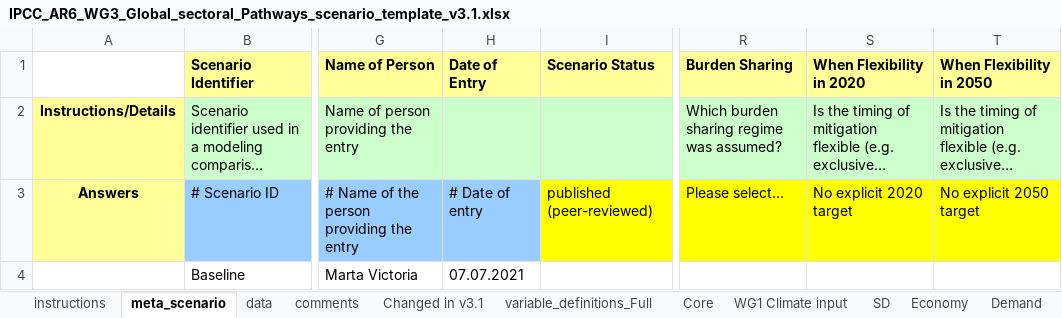
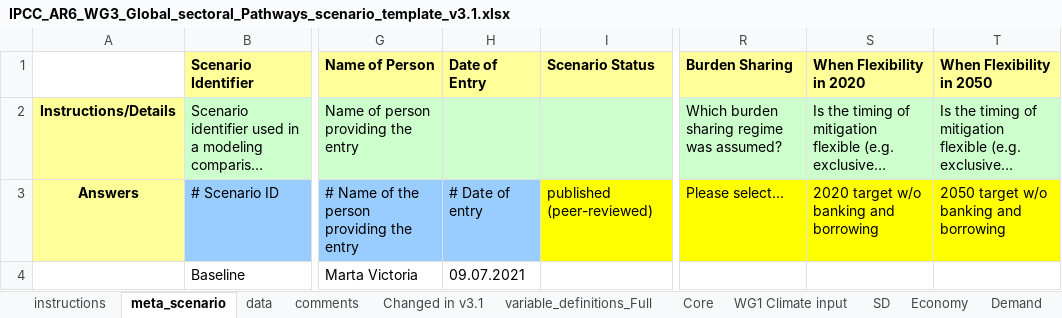
Before and after one commit to martavp/pypsa-eur-sec-to-ipcc, an Excel workbook: global_sectoral/global_sectoral/IPCC_AR6_WG3_Global_sectoral_Pathways_scenario_template_v3.1.xlsx, sheet meta_scenario, drawn as a sheet; only a part is shown, gaps mark what is left out; long unchanged cells end in …; values as stored, in another font and other column widths than the file's, no borders; the diff names each change by its address in the sheet, - before the commit and + after, or states it on an @@ line.

Commit message:
update scripts and add files uploaded to IPCC database

```diff
--- a/global_sectoral/global_sectoral/IPCC_AR6_WG3_Global_sectoral_Pathways_scenario_template_v3.1.xlsx (sheet meta_scenario)
+++ b/global_sectoral/global_sectoral/IPCC_AR6_WG3_Global_sectoral_Pathways_scenario_template_v3.1.xlsx (sheet meta_scenario)
-S3 (When Flexibility in 2020): No explicit 2020 target
+S3 (When Flexibility in 2020): 2020 target w/o banking and borrowing
-T3 (When Flexibility in 2050): No explicit 2050 target
+T3 (When Flexibility in 2050): 2050 target w/o banking and borrowing
-H4 (Date of Entry): 07.07.2021
+H4 (Date of Entry): 09.07.2021
```
Also changed, not shown: 10 other files.
